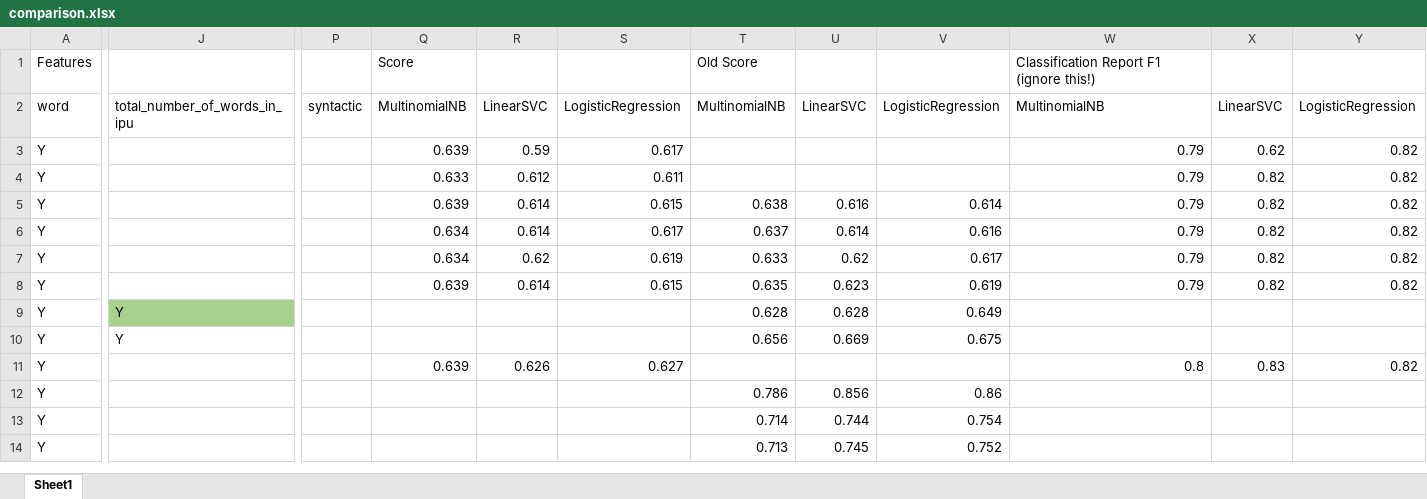
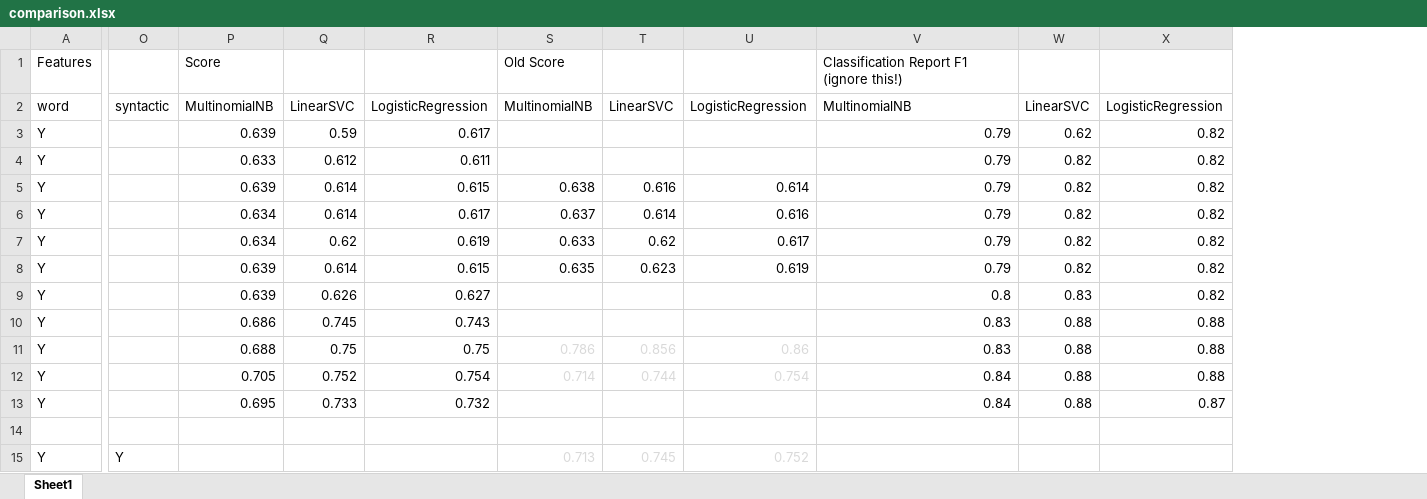
Before and after one commit to manestay/Text-to-Speech-Prosody-Project, an Excel workbook: comparison.xlsx, sheet Sheet1, drawn as a sheet; only a part is shown, gaps mark what is left out; values as stored, in another font and other column widths than the file's, no borders; conditional formats not drawn; removed rows and columns are numbered as before the commit, all else as after; rows hold the shown columns only; the diff covers the shown part only; the diff names each change by its address in the sheet, - before the commit and + after, or states it on an @@ line.

Commit message:
update OrganizedBigTable to order correctly, update files in info status

```diff
--- a/comparison.xlsx (sheet Sheet1)
+++ b/comparison.xlsx (sheet Sheet1)
-column J, row 2: total_number_of_words_in_ipu
-row 9: Y | Y |  |  |  |  | 0.628 | 0.628 | 0.649
-row 10: Y | Y |  |  |  |  | 0.656 | 0.669 | 0.675
+row 10: Y |  | 0.686 | 0.745 | 0.743 |  |  |  | 0.83 | 0.88 | 0.88
-P11: (empty)
+P11: 0.688
-Q11: (empty)
+Q11: 0.75
-R11: (empty)
+R11: 0.75
-S11:U12 text colour: black
+S11:U12 text colour: #D9D9D9
-V11: (empty)
+V11: 0.83
-W11:W12: (empty)
+W11:W12: 0.88
-X11:X12: (empty)
+X11:X12: 0.88
-P12: (empty)
+P12: 0.705
-Q12: (empty)
+Q12: 0.752
-R12: (empty)
+R12: 0.754
-V12: (empty)
+V12: 0.84
+row 13: Y |  | 0.695 | 0.733 | 0.732 |  |  |  | 0.84 | 0.88 | 0.87
+row 14: (empty)
-O15: (empty)
+O15: Y
-S15:U15 text colour: black
+S15:U15 text colour: #D9D9D9
```
Also changed, not shown: cell formats elsewhere in this sheet, 9 other files.
